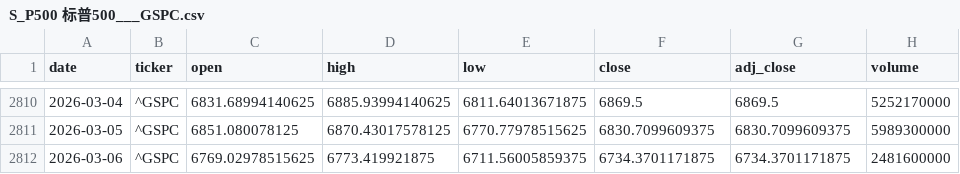
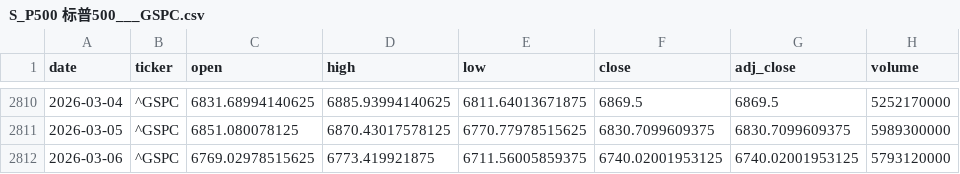
Before and after one commit to zid036116-ship-it/-, a CSV file: docs/market_data/S_P500 标普500___GSPC.csv, drawn as a sheet; only a part is shown, gaps mark what is left out.

```diff
--- a/docs/market_data/S_P500 标普500___GSPC.csv
+++ b/docs/market_data/S_P500 标普500___GSPC.csv
@@ -2811,2 +2811,2 @@
 2026-03-05,^GSPC,6851.080078125,6870.43017578125,6770.77978515625,6830.7099609375,6830.7099609375,5989300000
-2026-03-06,^GSPC,6769.02978515625,6773.419921875,6711.56005859375,6734.3701171875,6734.3701171875,2481600000
+2026-03-06,^GSPC,6769.02978515625,6773.419921875,6711.56005859375,6740.02001953125,6740.02001953125,5793120000
```
Also changed, not shown: docs/market_data/Nasdaq100 纳指100___NDX.csv, docs/market_data/SZSE Component 深证成指__399001.SZ.csv, 6 other files.
